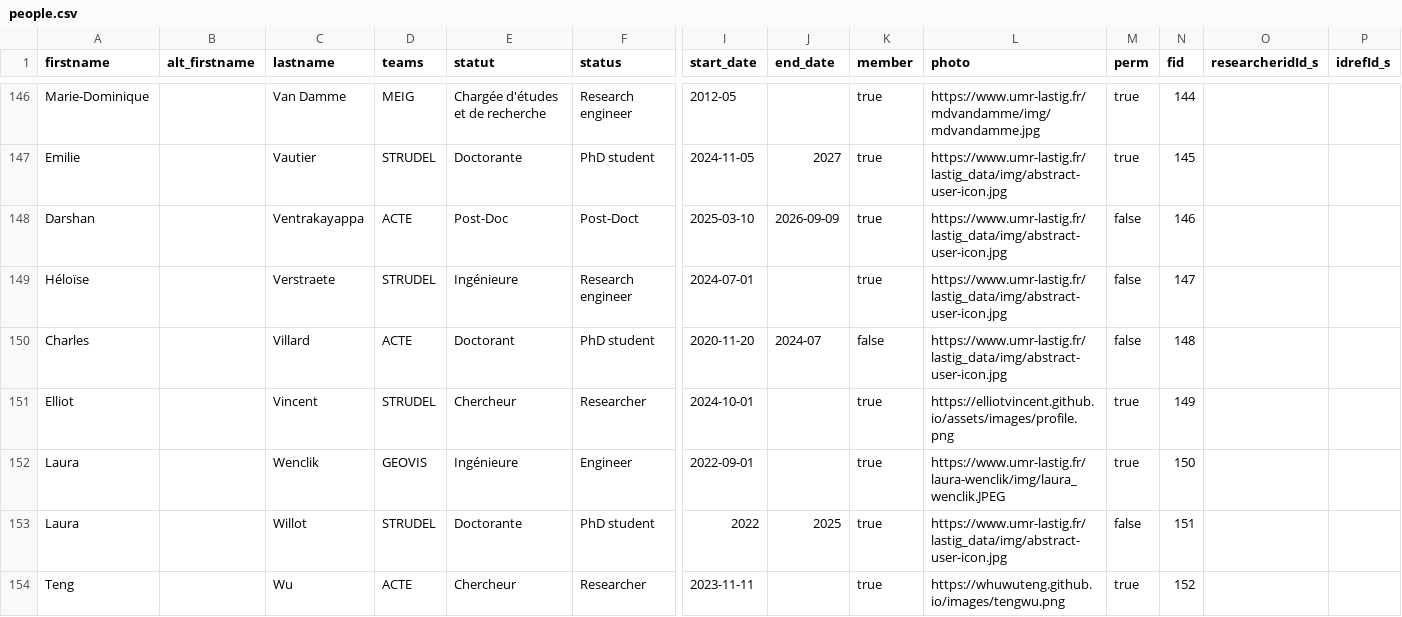
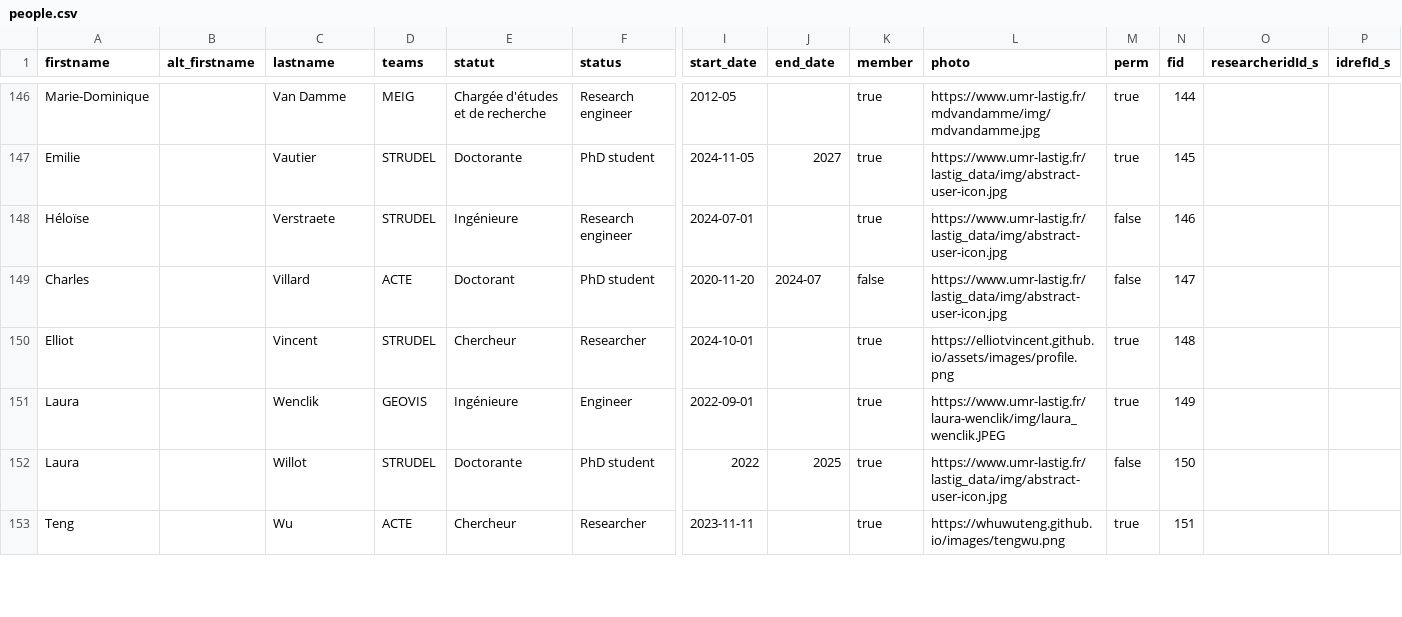
Before and after one commit to umrlastig/umrlastig.github.io, a CSV file: src/data/people.csv, drawn as a sheet; only a part is shown, gaps mark what is left out; removed rows and columns are numbered as before the commit, all else as after; rows hold the shown columns only; the diff covers the shown part only; the diff names each change by its address in the sheet, - before the commit and + after, or states it on an @@ line.

```diff
--- a/src/data/people.csv
+++ b/src/data/people.csv
-row 148: Darshan |  | Ventrakayappa | ACTE | Post-Doc | Post-Doct | 2025-03-10 | 2026-09-09 | true | https://www.umr-lastig.fr/lastig_data/img/abstract-user-icon.jpg | false | 146
-N148 (fid): 147
+N148 (fid): 146
-N149 (fid): 148
+N149 (fid): 147
-N150 (fid): 149
+N150 (fid): 148
-N151 (fid): 150
+N151 (fid): 149
-N152 (fid): 151
+N152 (fid): 150
-N153 (fid): 152
+N153 (fid): 151
```
Also changed, not shown: 19 edited cells elsewhere in this file, src/data/dataset.csv, src/data/keywords.csv, 3 other files.
